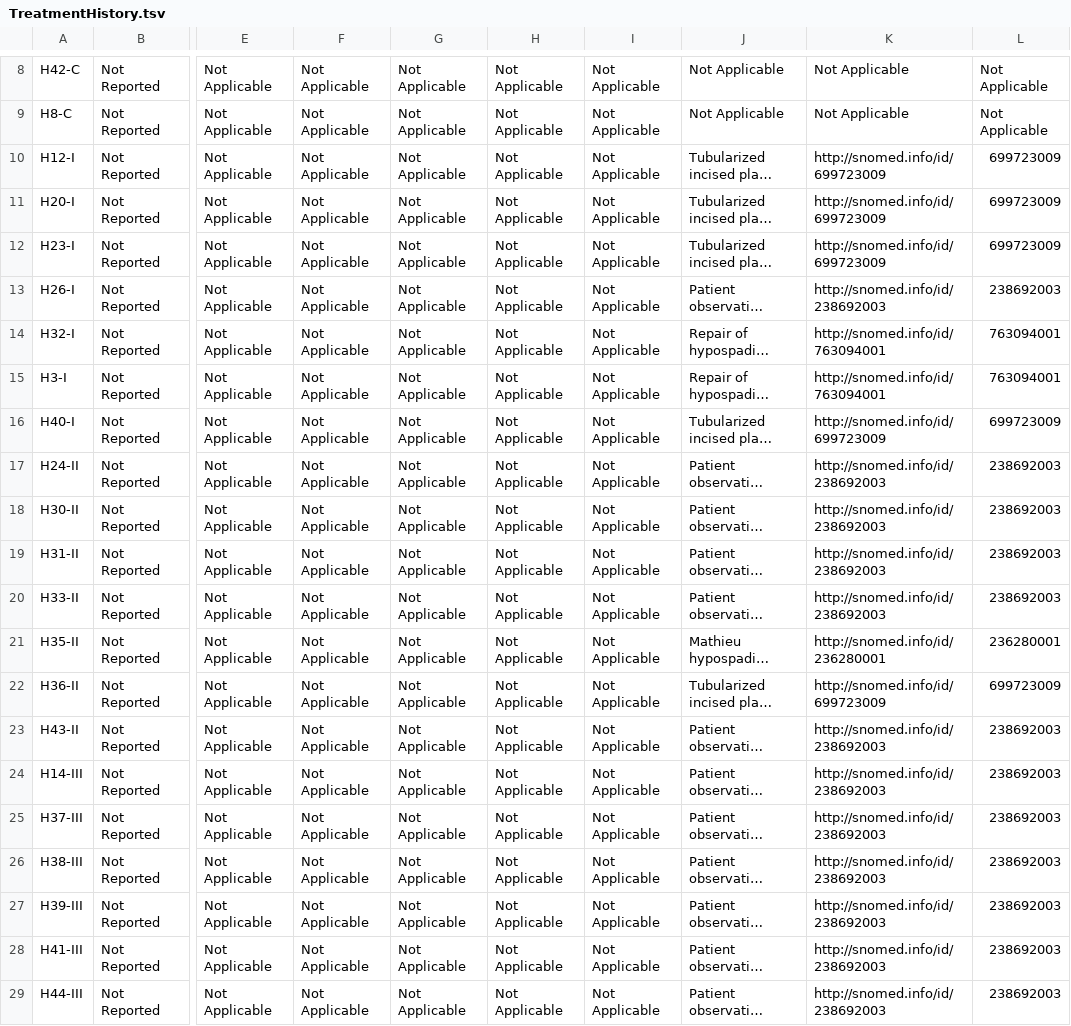
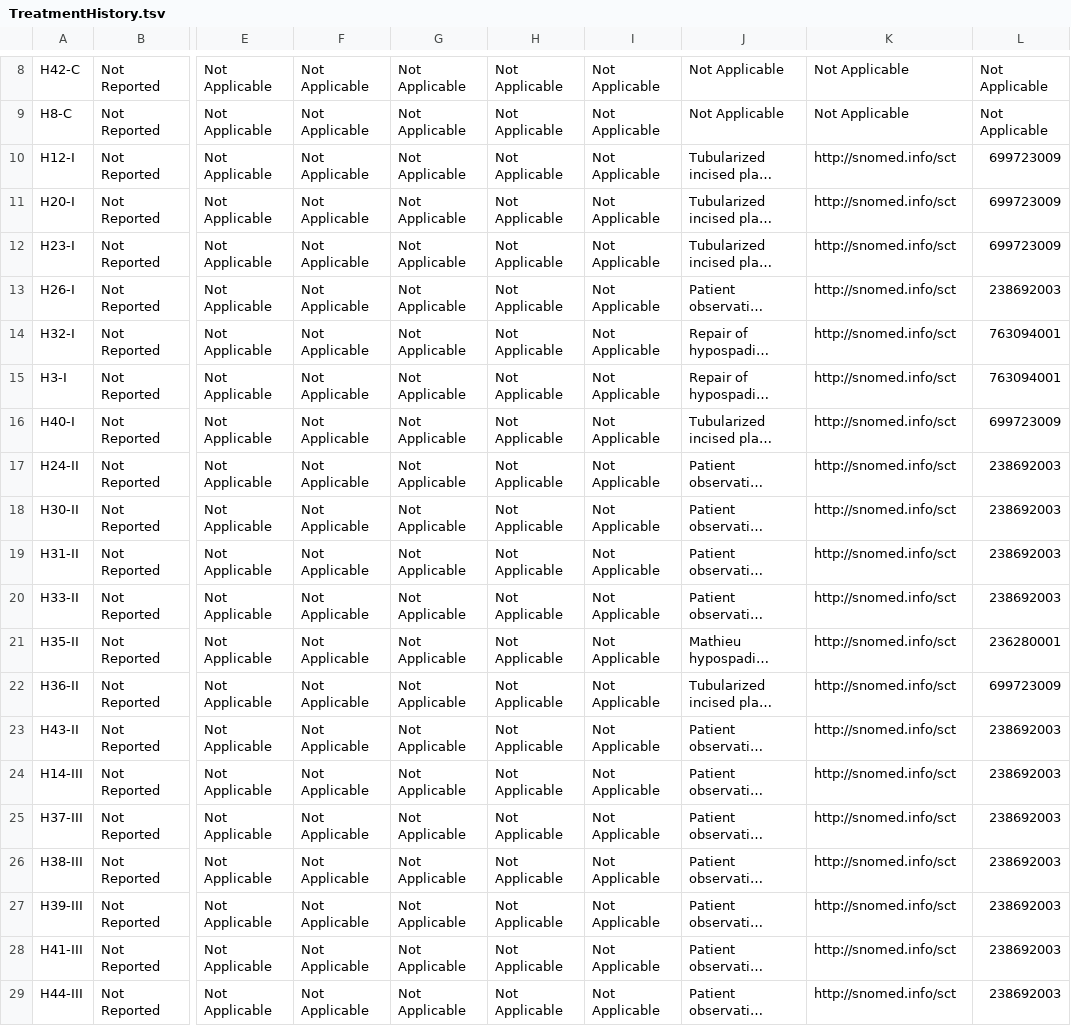
Before and after one commit to kids-first/clovoc-app-fhir-ingest, a TSV file: kf_ingest_packages/packages/CLOVoc/data/hypospadias/TreatmentHistory.tsv, drawn as a sheet; only a part is shown, gaps mark what is left out; long unchanged cells end in …; the diff names each change by its address in the sheet, - before the commit and + after, or states it on an @@ line.

```diff
--- a/kf_ingest_packages/packages/CLOVoc/data/hypospadias/TreatmentHistory.tsv
+++ b/kf_ingest_packages/packages/CLOVoc/data/hypospadias/TreatmentHistory.tsv
-K10:K12: http://snomed.info/id/699723009
+K10:K12: http://snomed.info/sct
-K13: http://snomed.info/id/238692003
+K13: http://snomed.info/sct
-K14:K15: http://snomed.info/id/763094001
+K14:K15: http://snomed.info/sct
-K16: http://snomed.info/id/699723009
+K16: http://snomed.info/sct
-K17:K20: http://snomed.info/id/238692003
+K17:K20: http://snomed.info/sct
-K21: http://snomed.info/id/236280001
+K21: http://snomed.info/sct
-K22: http://snomed.info/id/699723009
+K22: http://snomed.info/sct
-K23:K29: http://snomed.info/id/238692003
+K23:K29: http://snomed.info/sct
```
Also changed, not shown: kf_ingest_packages/packages/CLOVoc/data/hypospadias/BiospecimenCollectionManifest.tsv, kf_ingest_packages/packages/CLOVoc/data/vesico-ureteric-reflux/ParticipantPhenotypes.tsv, 3 other files.
